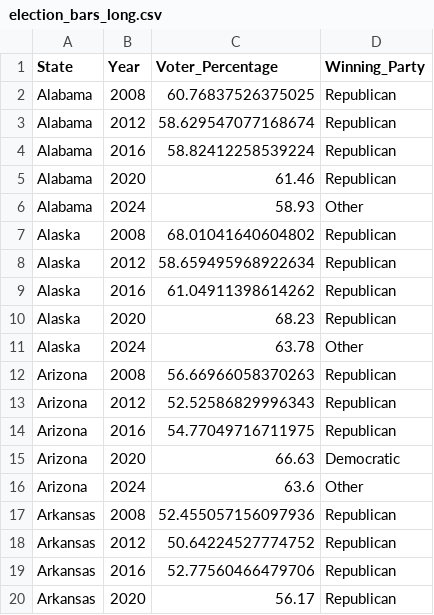
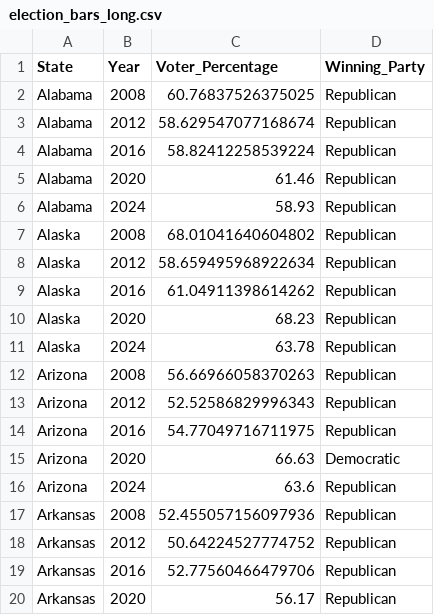
Before and after one commit to vinayplusj/us-election-history-visualization, a CSV file: data/election_bars_long.csv, drawn as a sheet; only a part is shown; the diff covers the shown part only.

```diff
--- a/data/election_bars_long.csv
+++ b/data/election_bars_long.csv
@@ -5,3 +5,3 @@ Alabama,2016,58.82412258539224,Republican
 Alabama,2020,61.46,Republican
-Alabama,2024,58.93,Other
+Alabama,2024,58.93,Republican
 Alaska,2008,68.01041640604802,Republican
@@ -10,3 +10,3 @@ Alaska,2016,61.04911398614262,Republican
 Alaska,2020,68.23,Republican
-Alaska,2024,63.78,Other
+Alaska,2024,63.78,Republican
 Arizona,2008,56.66966058370263,Republican
@@ -15,3 +15,3 @@ Arizona,2016,54.77049716711975,Republican
 Arizona,2020,66.63,Democratic
-Arizona,2024,63.6,Other
+Arizona,2024,63.6,Republican
 Arkansas,2008,52.455057156097936,Republican
```
Also changed, not shown: 48 edited cells elsewhere in this file.
